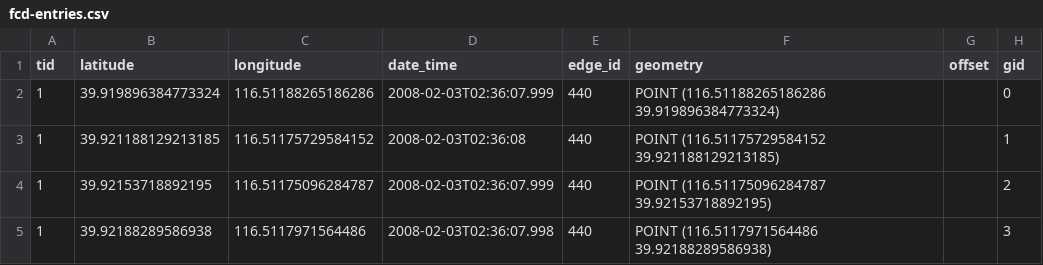
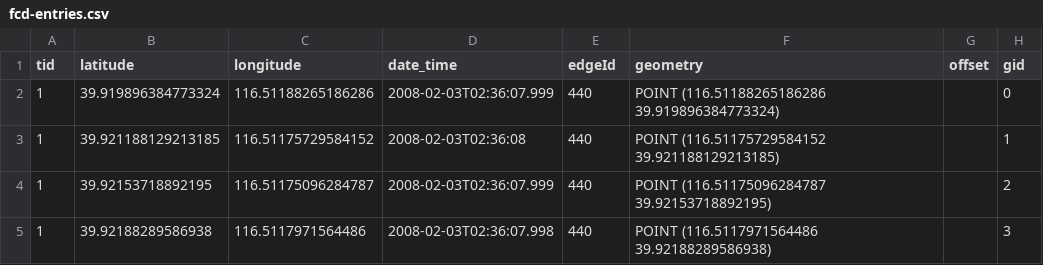
Before and after one commit to GabrielCzar/MapMatching, a CSV file: MapMatching/fcd-entries.csv, drawn as a sheet; only a part is shown.

```diff
--- a/MapMatching/fcd-entries.csv
+++ b/MapMatching/fcd-entries.csv
@@ -1,2 +1,2 @@
-tid,latitude,longitude,date_time,edge_id,geometry,offset,gid
+tid,latitude,longitude,date_time,edgeId,geometry,offset,gid
 1, 39.919896384773324, 116.51188265186286, 2008-02-03T02:36:07.999, 440, POINT (116.51188265186286 39.919896384773324), , 0
```
Also changed, not shown: MapMatching/fcd-entries1.csv, 7 other files.
